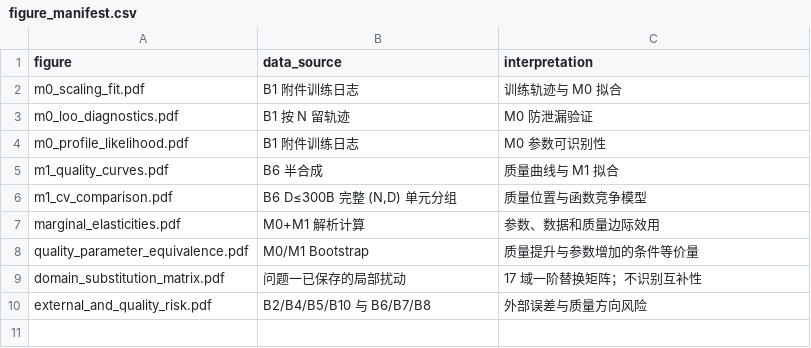
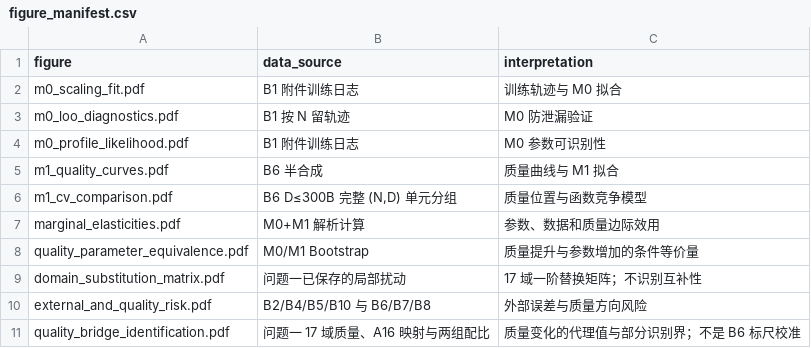
Before and after one commit to serendip215-cell/math_model, a CSV file: F题_初步方案/outputs/problem2/results/figure_manifest.csv, drawn as a sheet.

```diff
--- a/F题_初步方案/outputs/problem2/results/figure_manifest.csv
+++ b/F题_初步方案/outputs/problem2/results/figure_manifest.csv
@@ -10 +10,2 @@ domain_substitution_matrix.pdf,问题一已保存的局部扰动,17 域一阶替
 external_and_quality_risk.pdf,B2/B4/B5/B10 与 B6/B7/B8,外部误差与质量方向风险
+quality_bridge_identification.pdf,问题一 17 域质量、A16 映射与两组配比,质量变化的代理值与部分识别界；不是 B6 标尺校准
```
Also changed, not shown: F题_初步方案/outputs/problem2/results/verification_checks.csv, 16 other files.
